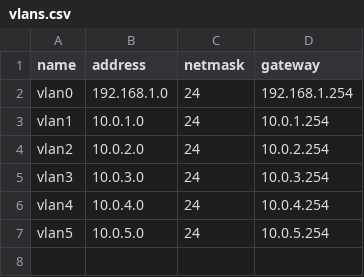
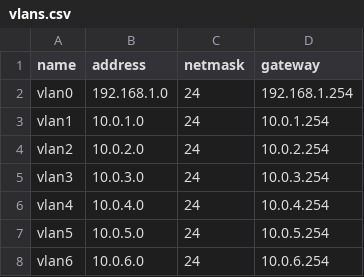
Before and after one commit to DOCTOR-ANR/cybercaptor-server, a CSV file: configuration-files/inputs-r1/vlans.csv, drawn as a sheet; the diff names each change by its address in the sheet, - before the commit and + after, or states it on an @@ line.

```diff
--- a/configuration-files/inputs-r1/vlans.csv
+++ b/configuration-files/inputs-r1/vlans.csv
+row 8: vlan6 | 10.0.6.0 | 24 | 10.0.6.254
```
Also changed, not shown: configuration-files/inputs-r1/hosts-interfaces.csv, 27 other files.
